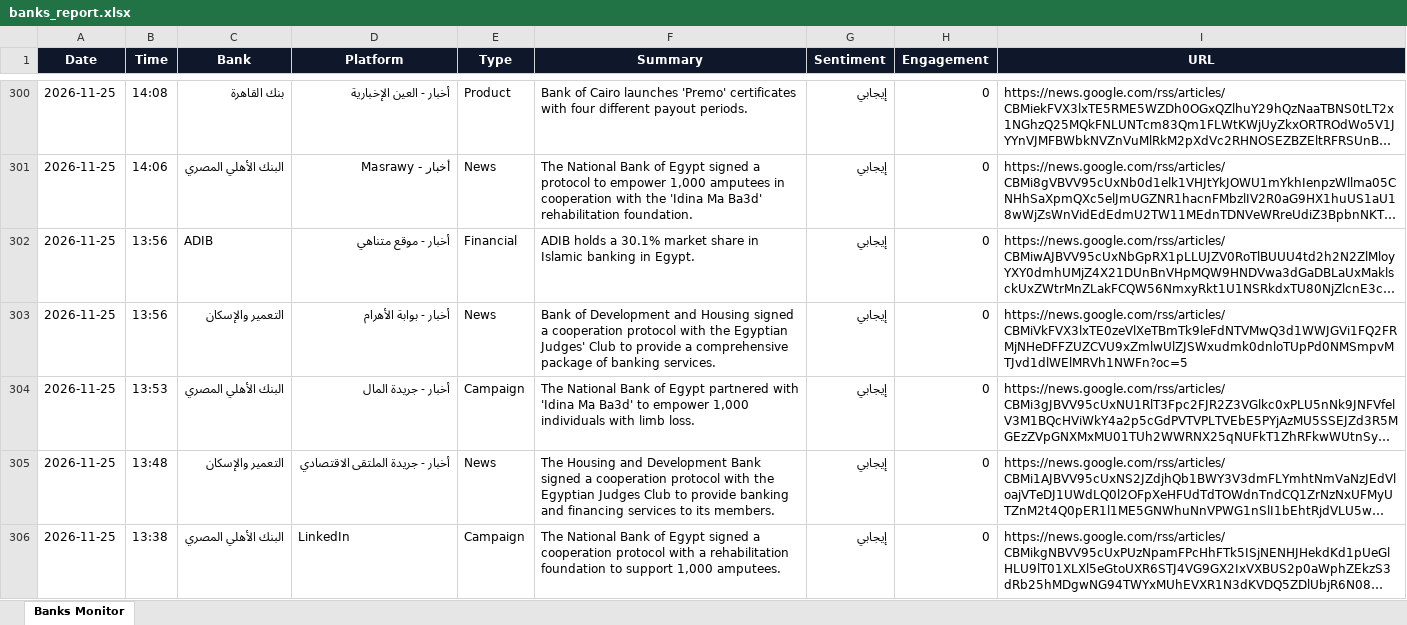
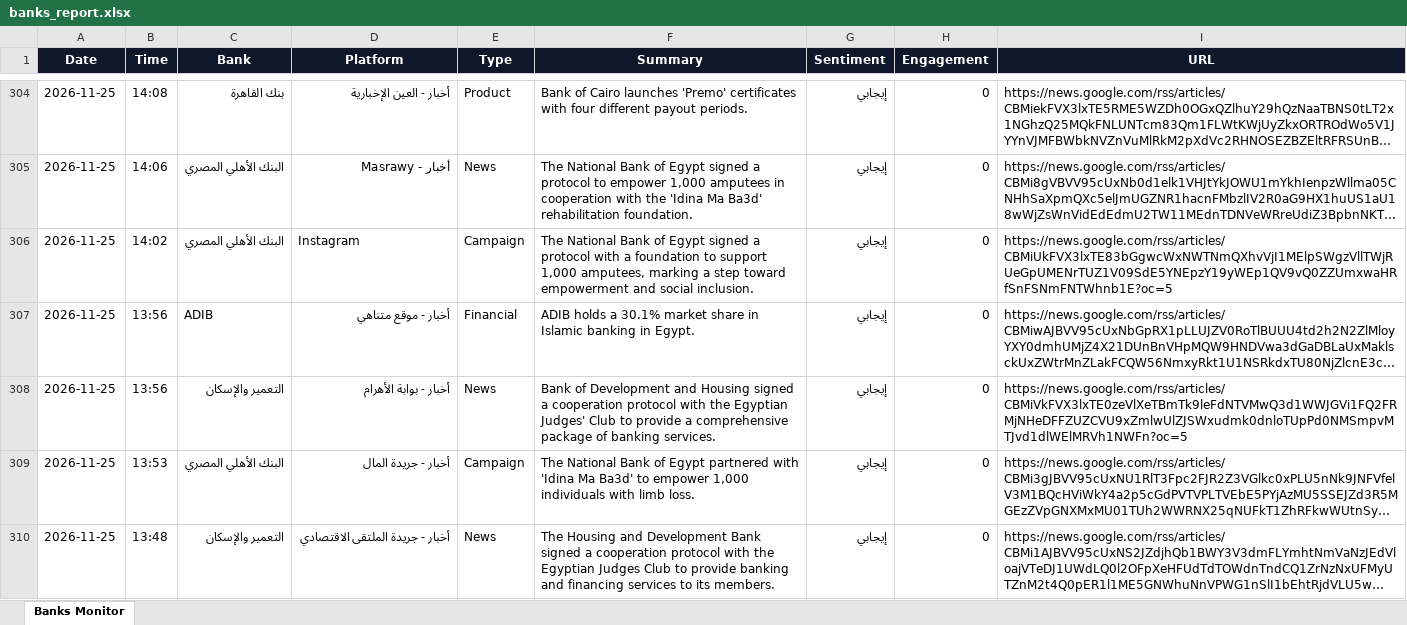
Before and after one commit to notificationradiomonitring-png/bank-monitor, an Excel workbook: banks_report.xlsx, sheet Banks Monitor, drawn as a sheet; only a part is shown, gaps mark what is left out; the shorter side is filled out with more unchanged rows; long unchanged cells end in …; values as stored, in another font and other column widths than the file's, no borders; the diff covers the shown part only; the diff names each change by its address in the sheet, - before the commit and + after, or states it on an @@ line.

Commit message:
update data

```diff
--- a/banks_report.xlsx (sheet Banks Monitor)
+++ b/banks_report.xlsx (sheet Banks Monitor)
+row 306: 2026-11-25 | 14:02 | البنك الأهلي المصري | Instagram | Campaign | The National Bank of Egypt signed a protocol with a foundation to support 1,000 amputees, marking a step toward empowerment and social inclusion. | إيجابي | 0 | https://news.google.com/rss/articles/CBMiUkFVX3lxTE83bGgwcWxNWTNmQXhvVjI1MElpSWgzVllTWjRUeGpUMENrTUZ1V09SdE5YNEpzY19yWEp1QV9vQ0ZZUmxwaHRfSnFSNmFNTWhnb1E?oc=5
```
Also changed, not shown: 5 added rows elsewhere in this sheet, 1 other file.
